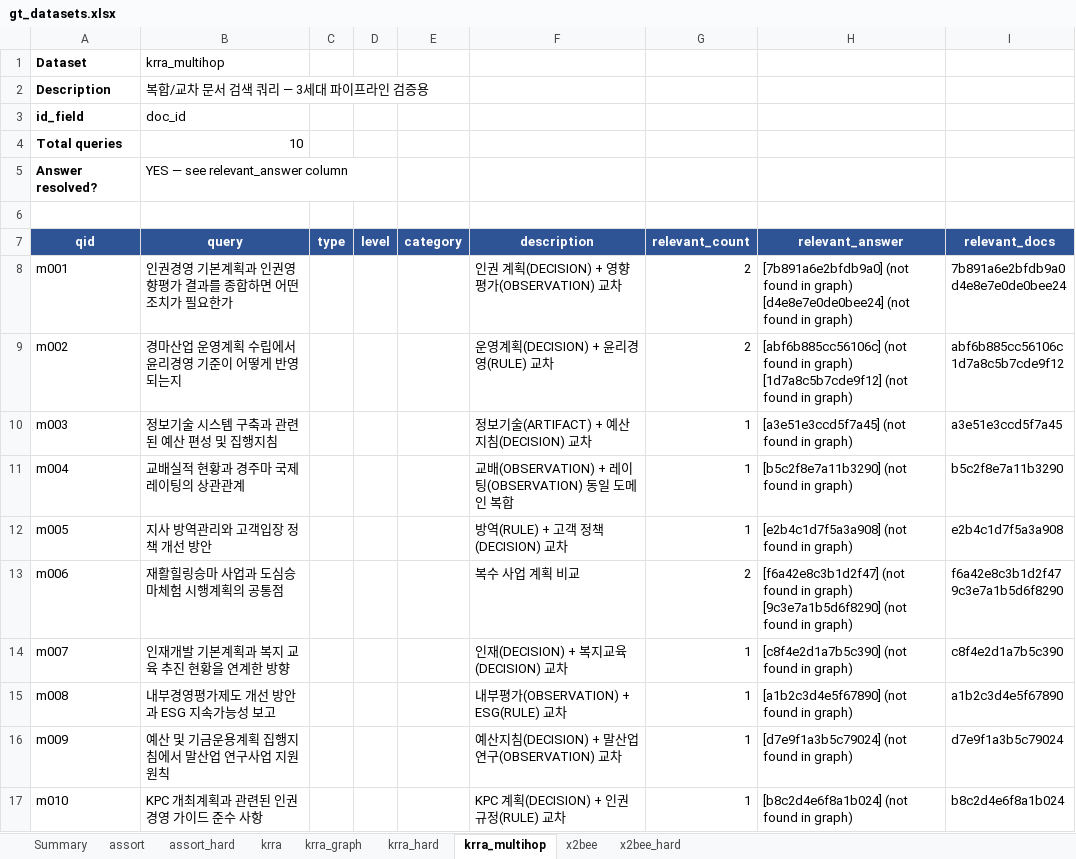
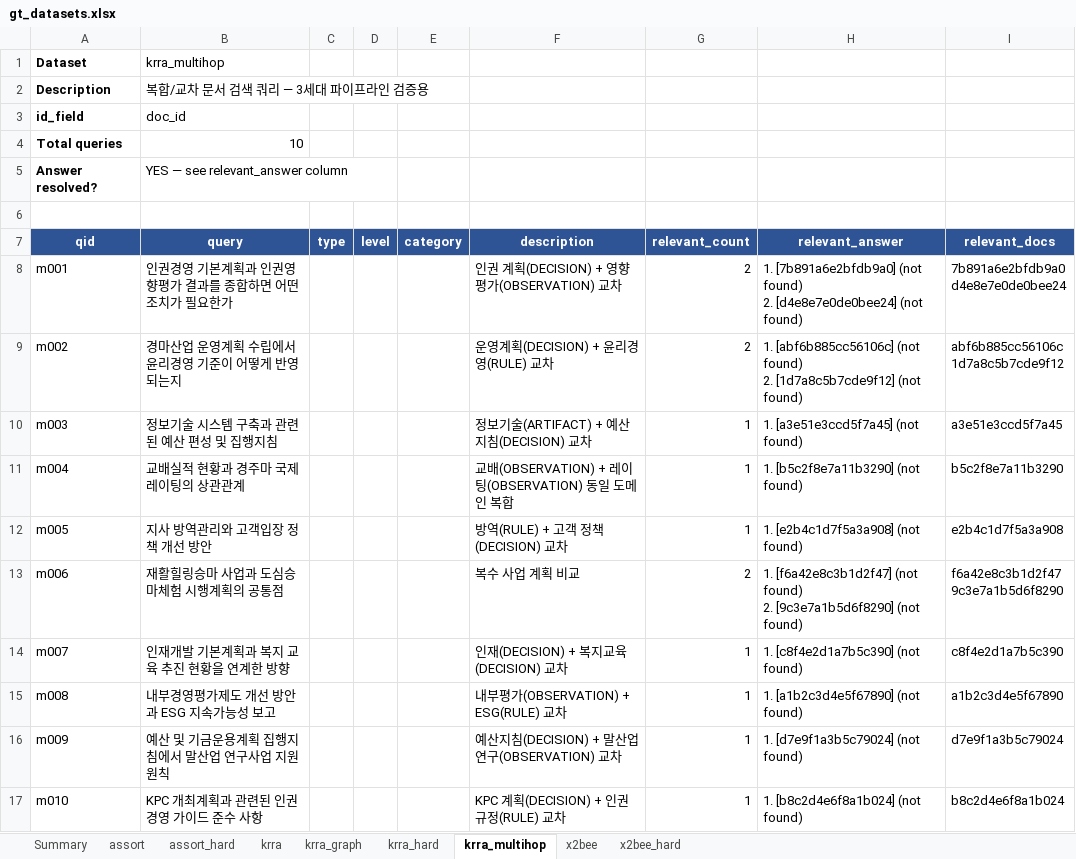
Before and after one commit to PlateerLab/synaptic-memory, an Excel workbook: eval/data/gt_datasets.xlsx, sheet krra_multihop, drawn as a sheet; values as stored, in another font and other column widths than the file's, no borders; ↵ is a line break in a cell; the diff names each change by its address in the sheet, - before the commit and + after, or states it on an @@ line.

Commit message:
docs: cleaner GT answer format in Excel export
- Strip redundant 'table_name:' prefix from structured answers.
- Numbered list (1. 2. 3.) for multi-answer queries.
- Content snippet capped at 150 chars with ellipsis.
- Document vs structured nodes get different formats
  (documents show title ▸ content, structured show content only).

Before: [pr_goods_base:G00007] pr_goods_base:G00007  ▸  pr_goods_base: iPhone 15 Pro...
After:  1. iPhone 15 Pro 512GB | 아이폰 15 프로 | G00007 | ...

```diff
--- a/eval/data/gt_datasets.xlsx (sheet krra_multihop)
+++ b/eval/data/gt_datasets.xlsx (sheet krra_multihop)
-H8 (relevant_answer): [7b891a6e2bfdb9a0] (not found in graph) ↵ [d4e8e7e0de0bee24] (not found in graph)
+H8 (relevant_answer): 1. [7b891a6e2bfdb9a0] (not found) ↵ 2. [d4e8e7e0de0bee24] (not found)
-H9 (relevant_answer): [abf6b885cc56106c] (not found in graph) ↵ [1d7a8c5b7cde9f12] (not found in graph)
+H9 (relevant_answer): 1. [abf6b885cc56106c] (not found) ↵ 2. [1d7a8c5b7cde9f12] (not found)
-H10 (relevant_answer): [a3e51e3ccd5f7a45] (not found in graph)
+H10 (relevant_answer): 1. [a3e51e3ccd5f7a45] (not found)
-H11 (relevant_answer): [b5c2f8e7a11b3290] (not found in graph)
+H11 (relevant_answer): 1. [b5c2f8e7a11b3290] (not found)
-H12 (relevant_answer): [e2b4c1d7f5a3a908] (not found in graph)
+H12 (relevant_answer): 1. [e2b4c1d7f5a3a908] (not found)
-H13 (relevant_answer): [f6a42e8c3b1d2f47] (not found in graph) ↵ [9c3e7a1b5d6f8290] (not found in graph)
+H13 (relevant_answer): 1. [f6a42e8c3b1d2f47] (not found) ↵ 2. [9c3e7a1b5d6f8290] (not found)
-H14 (relevant_answer): [c8f4e2d1a7b5c390] (not found in graph)
+H14 (relevant_answer): 1. [c8f4e2d1a7b5c390] (not found)
-H15 (relevant_answer): [a1b2c3d4e5f67890] (not found in graph)
+H15 (relevant_answer): 1. [a1b2c3d4e5f67890] (not found)
-H16 (relevant_answer): [d7e9f1a3b5c79024] (not found in graph)
+H16 (relevant_answer): 1. [d7e9f1a3b5c79024] (not found)
-H17 (relevant_answer): [b8c2d4e6f8a1b024] (not found in graph)
+H17 (relevant_answer): 1. [b8c2d4e6f8a1b024] (not found)
```
Also changed, not shown: sheet x2bee, sheet krra, sheet x2bee_hard, sheet assort, sheet assort_hard, sheet krra_hard, 1 other file.
